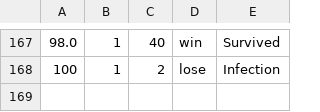
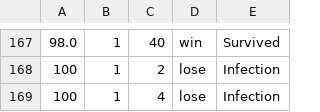
Before and after one commit to Czedros/Outbreak, a CSV file: dataCollectionPlayer.csv, drawn as a sheet; only a part is shown, gaps mark what is left out.

```diff
--- a/dataCollectionPlayer.csv
+++ b/dataCollectionPlayer.csv
@@ -168 +168,2 @@
 100,1,2,lose,Infection
+100,1,4,lose,Infection
```
Also changed, not shown: 1 other file.
